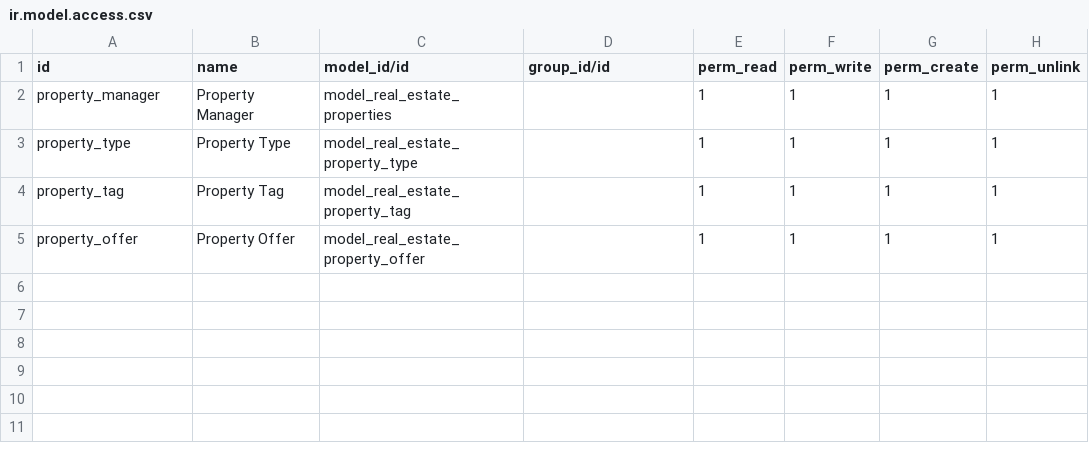
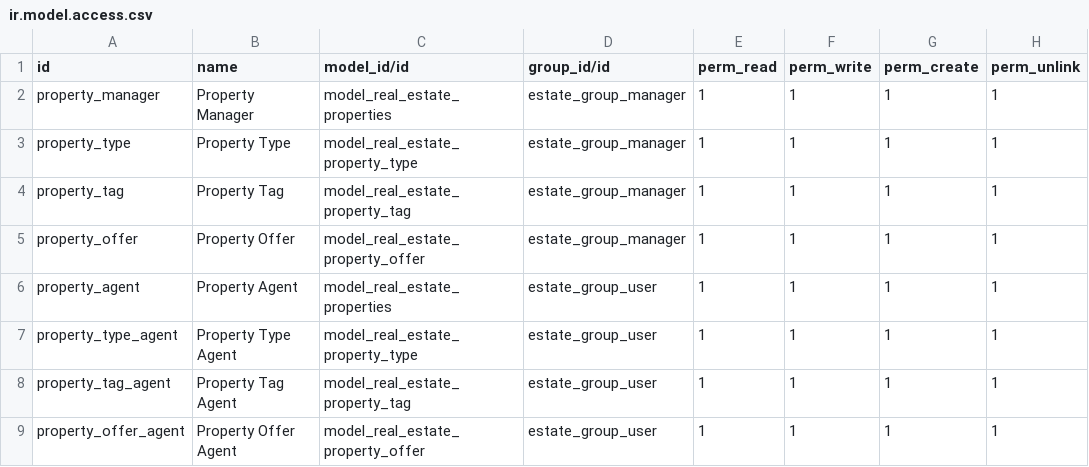
Before and after one commit to prra-odoo/odoo-training-2023, a CSV file: real_estate/security/ir.model.access.csv, drawn as a sheet.

Commit message:
[IMP] real_estate:  Groups,Access Rights
Created  Group and access rights and and implemented exercise for
real estate module .

```diff
--- a/real_estate/security/ir.model.access.csv
+++ b/real_estate/security/ir.model.access.csv
@@ -1,5 +1,9 @@
 id,name,model_id/id,group_id/id,perm_read,perm_write,perm_create,perm_unlink
-property_manager,Property Manager,model_real_estate_properties,,1,1,1,1
-property_type,Property Type,model_real_estate_property_type,,1,1,1,1
-property_tag,Property Tag,model_real_estate_property_tag,,1,1,1,1
-property_offer,Property Offer,model_real_estate_property_offer,,1,1,1,1
+property_manager,Property Manager,model_real_estate_properties,estate_group_manager,1,1,1,1
+property_type,Property Type,model_real_estate_property_type,estate_group_manager,1,1,1,1
+property_tag,Property Tag,model_real_estate_property_tag,estate_group_manager,1,1,1,1
+property_offer,Property Offer,model_real_estate_property_offer,estate_group_manager,1,1,1,1
+property_agent,Property Agent,model_real_estate_properties,estate_group_user,1,1,1,1
+property_type_agent,Property Type Agent,model_real_estate_property_type,estate_group_user,1,1,1,1
+property_tag_agent,Property Tag Agent,model_real_estate_property_tag,estate_group_user,1,1,1,1
+property_offer_agent,Property Offer Agent,model_real_estate_property_offer,estate_group_user,1,1,1,1
```
Also changed, not shown: 3 other files.
